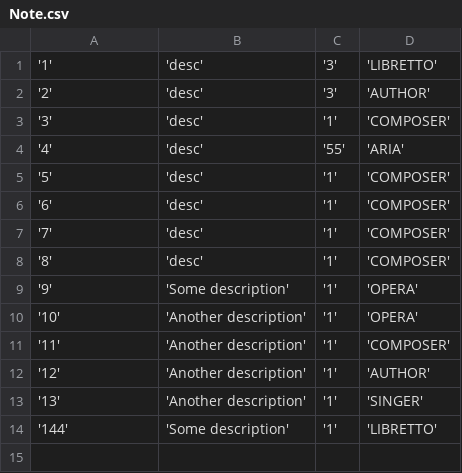
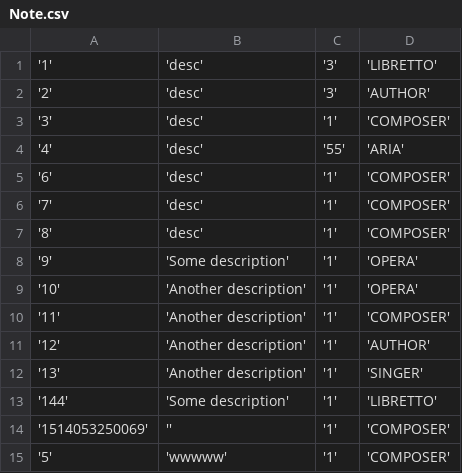
Before and after one commit to orus-kade/organizer, a CSV file: datasources/csv/Note.csv, drawn as a sheet.

Commit message:
cli is done. Do not work from -jar, need to fix search in file data sources.

```diff
--- a/datasources/csv/Note.csv
+++ b/datasources/csv/Note.csv
@@ -4,3 +4,2 @@
 '4';'desc';'55';'ARIA'
-'5';'desc';'1';'COMPOSER'
 '6';'desc';'1';'COMPOSER'
@@ -14 +13,3 @@
 '144';'Some description';'1';'LIBRETTO'
+'1514053250069';'';'1';'COMPOSER'
+'5';'wwwww';'1';'COMPOSER'
```
Also changed, not shown: 1 other file.
